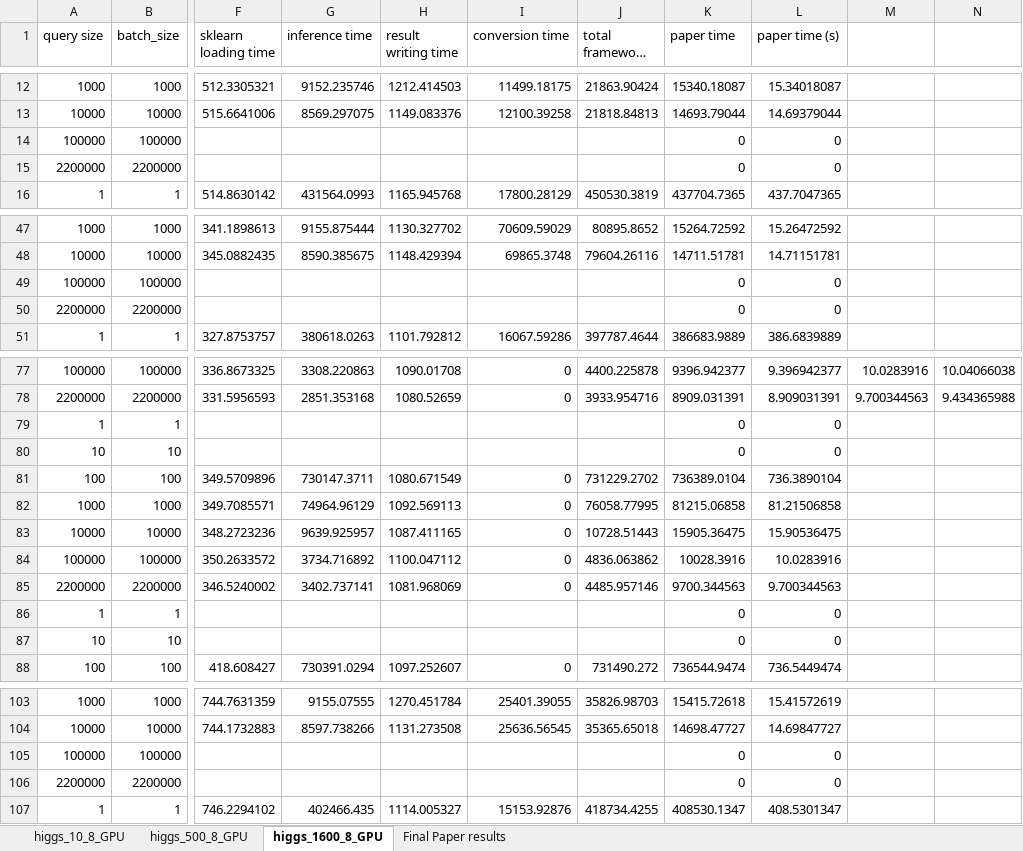
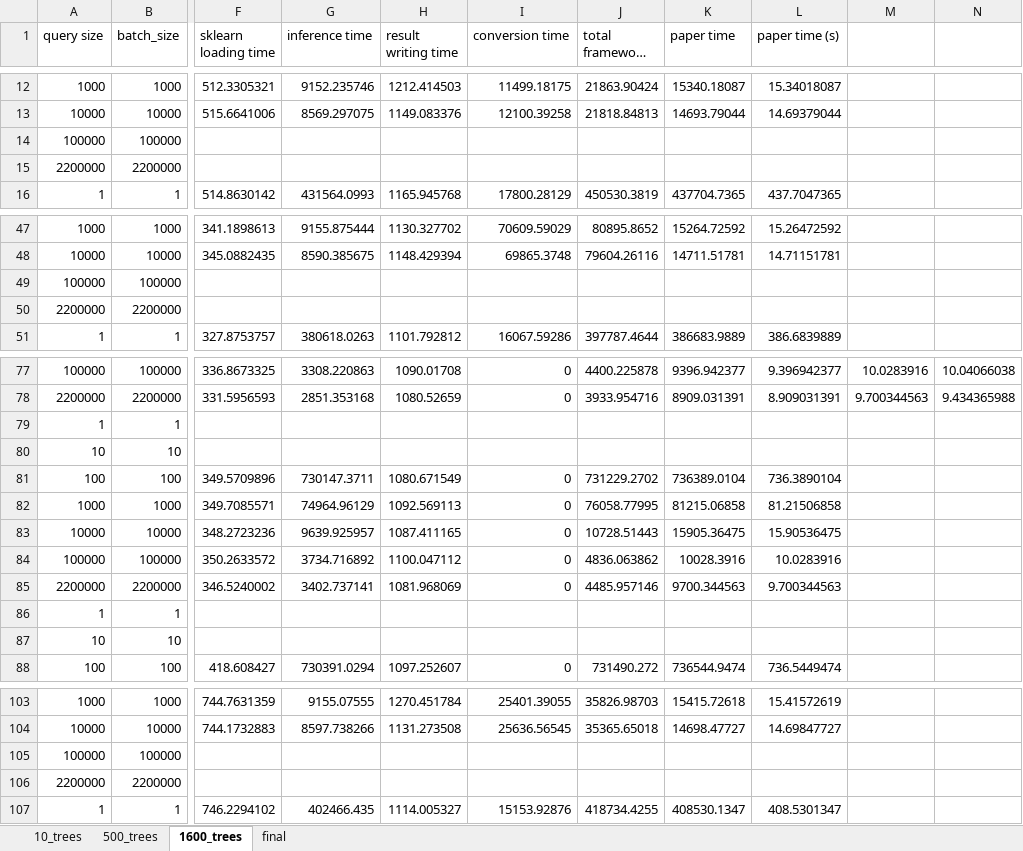
Before and after one commit to asu-cactus/netsdb, an Excel workbook: model-inference/decisionTree/experiments/gpu_results/higgs/higgs.xlsx, sheet 1600_trees, drawn as a sheet; only a part is shown, gaps mark what is left out; long unchanged cells end in …; values as stored, in another font and other column widths than the file's, no borders; conditional formats not drawn; the diff covers the shown part only; the diff names each change by its address in the sheet, - before the commit and + after, or states it on an @@ line.

```diff
--- a/model-inference/decisionTree/experiments/gpu_results/higgs/higgs.xlsx (sheet 1600_trees)
+++ b/model-inference/decisionTree/experiments/gpu_results/higgs/higgs.xlsx (sheet 1600_trees)
-sheet tab: higgs_10_8_GPU
+sheet tab: 10_trees
-sheet tab: higgs_500_8_GPU
+sheet tab: 500_trees
-sheet tab: higgs_1600_8_GPU
+sheet tab: 1600_trees
-sheet tab: Final Paper results
+sheet tab: final
-K14:K15 (paper time): 0
+K14:K15 (paper time): (empty)
-L14:L15 (paper time (s)): 0
+L14:L15 (paper time (s)): (empty)
-K49:K50 (paper time): 0
+K49:K50 (paper time): (empty)
-L49:L50 (paper time (s)): 0
+L49:L50 (paper time (s)): (empty)
-K79:K80 (paper time): 0
+K79:K80 (paper time): (empty)
-L79:L80 (paper time (s)): 0
+L79:L80 (paper time (s)): (empty)
-K86:K87 (paper time): 0
+K86:K87 (paper time): (empty)
-L86:L87 (paper time (s)): 0
+L86:L87 (paper time (s)): (empty)
-K105:K106 (paper time): 0
+K105:K106 (paper time): (empty)
-L105:L106 (paper time (s)): 0
+L105:L106 (paper time (s)): (empty)
```
Also changed, not shown: 12 edited cells elsewhere in this sheet, sheet final, sheet 500_trees, sheet 10_trees, formulas that keep their value, model-inference/decisionTree/experiments/gpu_results/airline_classification/airline.xlsx, model-inference/decisionTree/experiments/gpu_results/bosch/bosch.xlsx, 5 other files.
